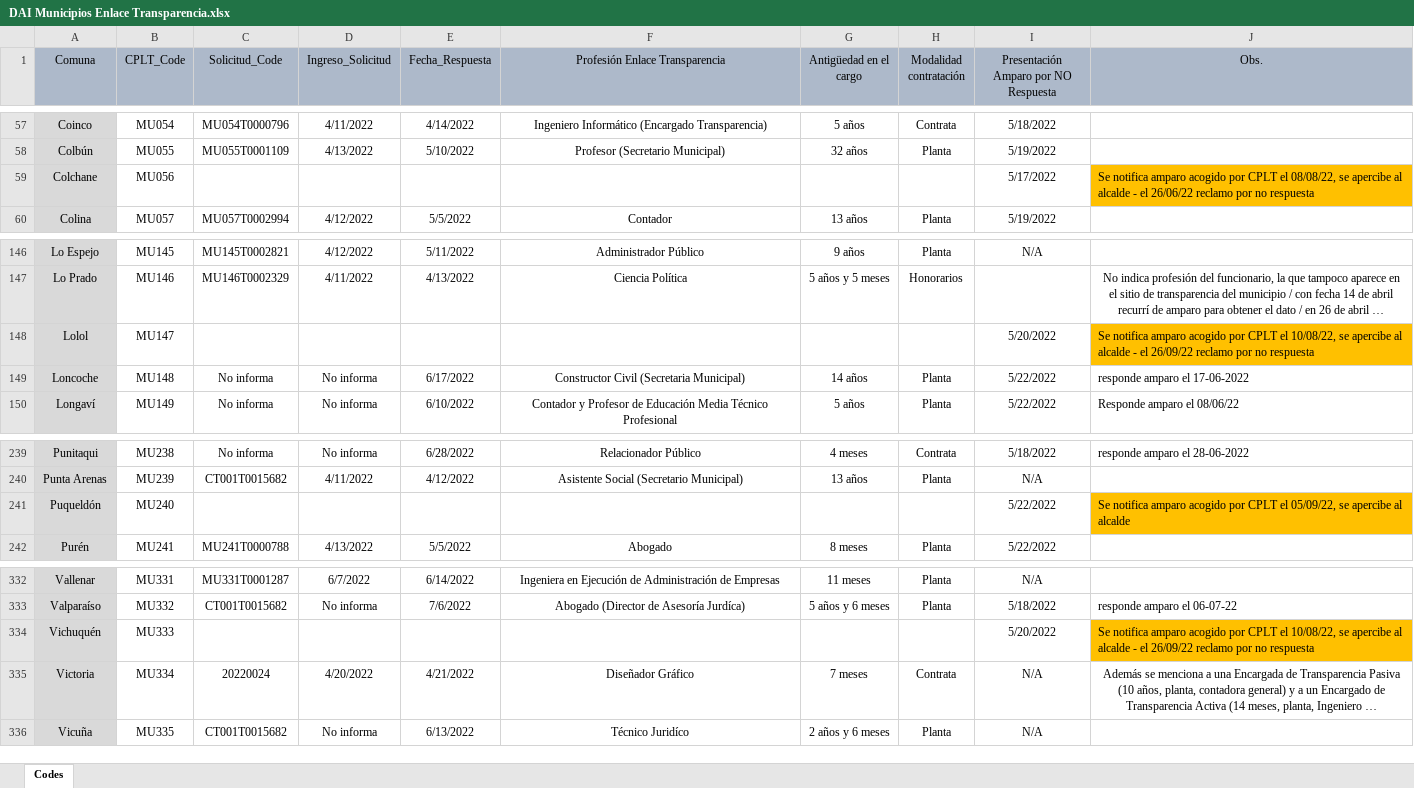
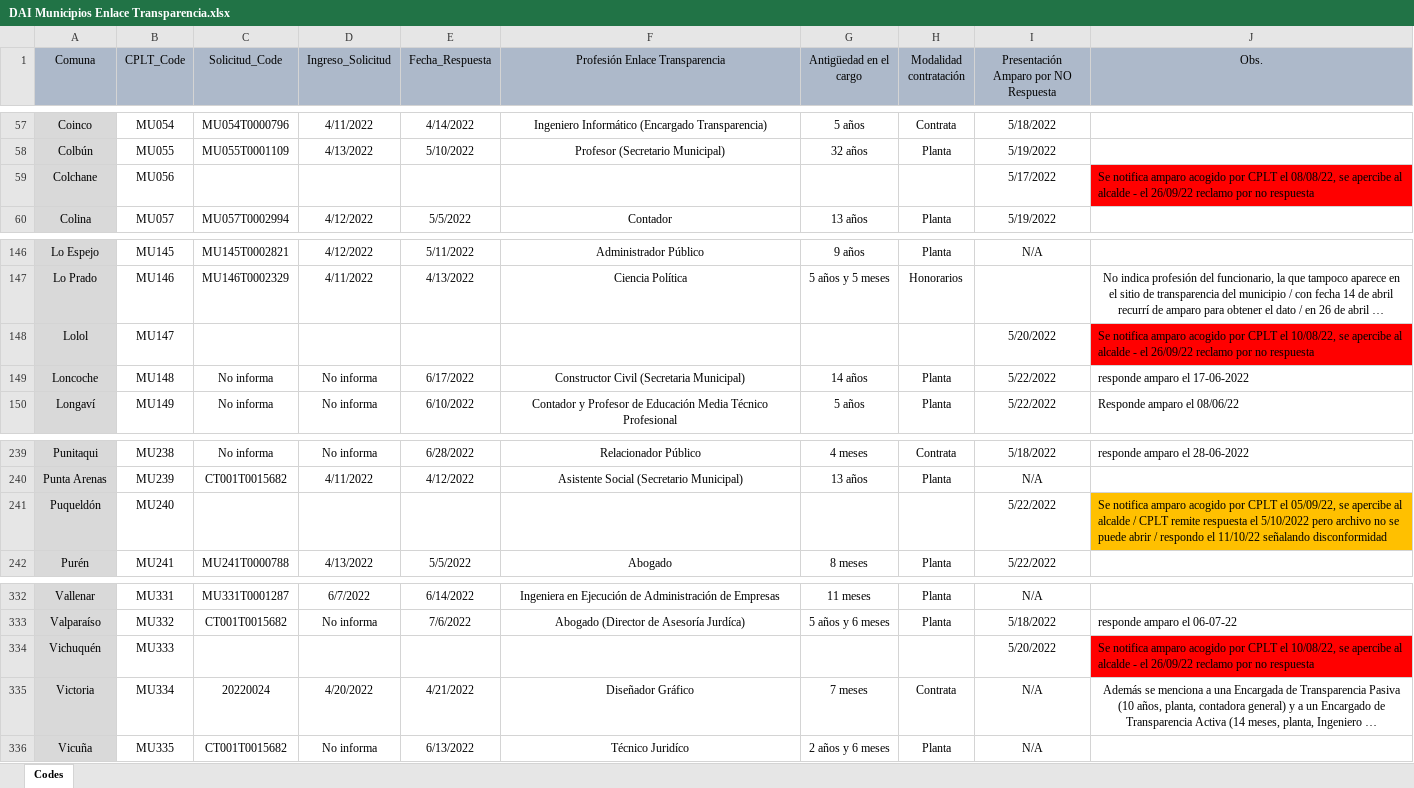
Before and after one commit to bgonzalezbustamante/local-gov-indicators, an Excel workbook: data/raw/CPLT/Request/DAI Municipios Enlace Transparencia.xlsx, sheet Codes, drawn as a sheet; only a part is shown, gaps mark what is left out; long unchanged cells end in …; values as stored, in another font and other column widths than the file's, no borders; the diff names each change by its address in the sheet, - before the commit and + after, or states it on an @@ line.

Commit message:
Update DAI Municipios Enlace Transparencia.xlsx

```diff
--- a/data/raw/CPLT/Request/DAI Municipios Enlace Transparencia.xlsx (sheet Codes)
+++ b/data/raw/CPLT/Request/DAI Municipios Enlace Transparencia.xlsx (sheet Codes)
-J59 (Obs.): …- el 26/06/22 reclamo por…
+J59 (Obs.): …- el 26/09/22 reclamo por…
-J59 fill: #FFC000
+J59 fill: #FF0000
-J148 fill: #FFC000
+J148 fill: #FF0000
-J241 (Obs.): …al alcalde
+J241 (Obs.): …al alcalde / CPLT remite respuesta el 5/10/2022 pero archivo no se puede abrir / respondo el 11/10/22 señalando disconformidad
-J334 fill: #FFC000
+J334 fill: #FF0000
```
